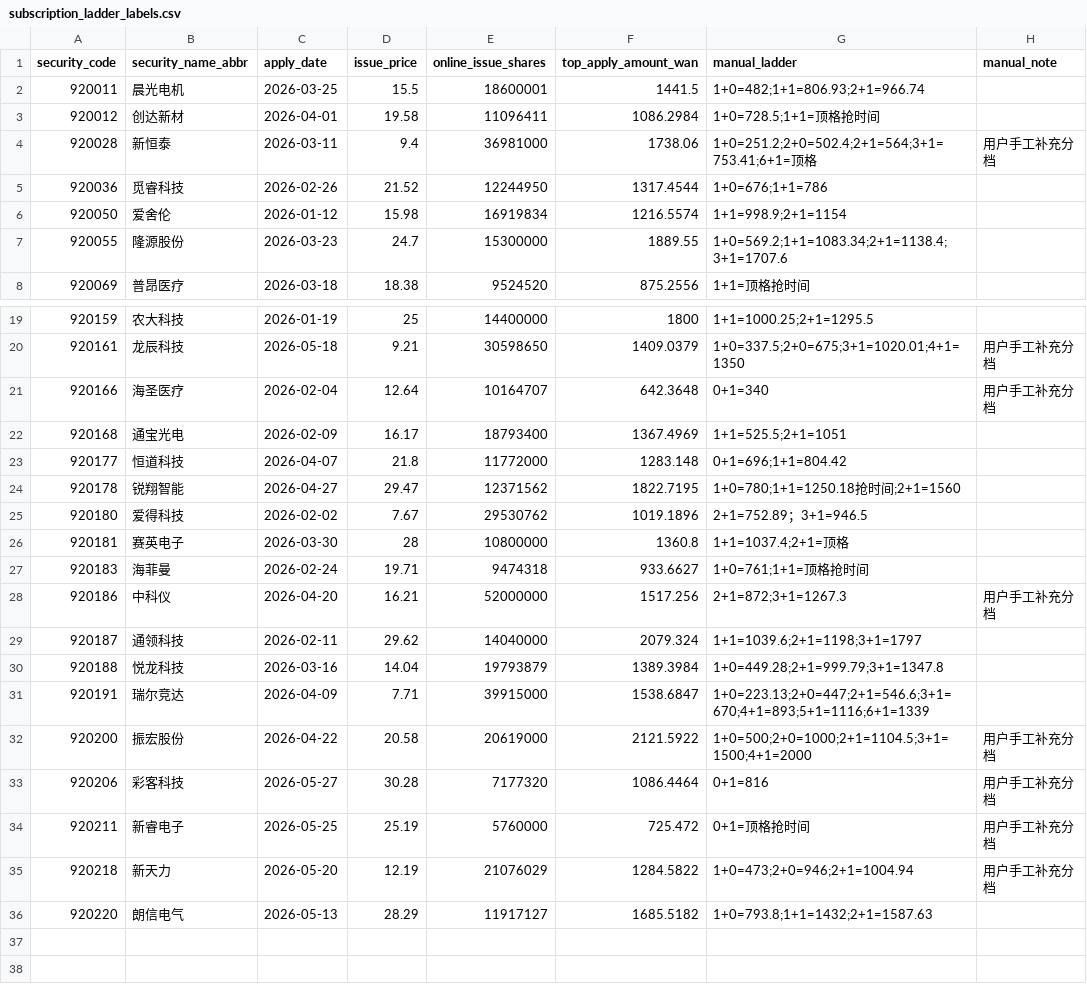
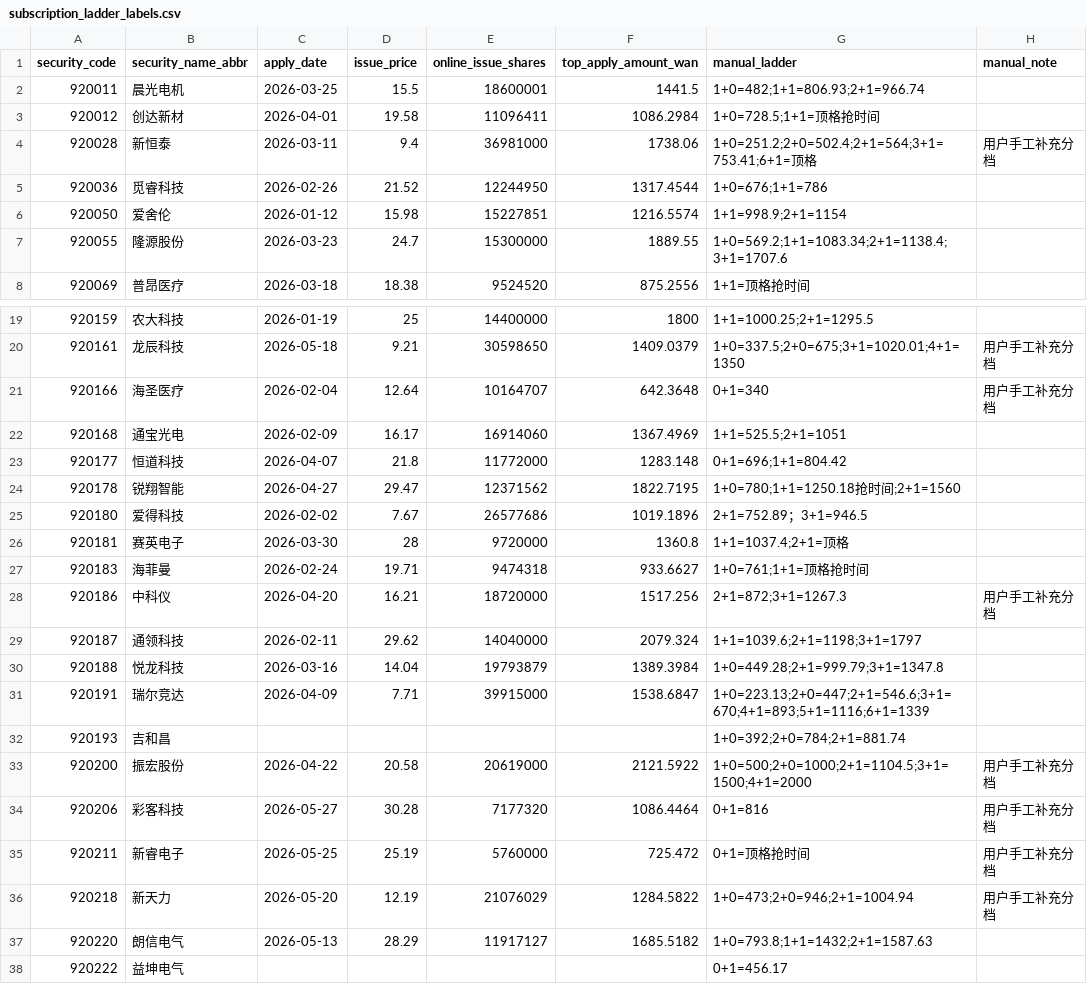
Before and after one commit to viconia828/BJ_IPO, a CSV file: data/offline_tuning/subscription_ladder_labels.csv, drawn as a sheet; only a part is shown, gaps mark what is left out.

Commit message:
fix subscription ladder label csv sync

```diff
--- a/data/offline_tuning/subscription_ladder_labels.csv
+++ b/data/offline_tuning/subscription_ladder_labels.csv
@@ -5,3 +5,3 @@
 920036,觅睿科技,2026-02-26,21.52,12244950,1317.4544,1+0=676;1+1=786,
-920050,爱舍伦,2026-01-12,15.98,16919834,1216.5574,1+1=998.9;2+1=1154,
+920050,爱舍伦,2026-01-12,15.98,15227851,1216.5574,1+1=998.9;2+1=1154,
 920055,隆源股份,2026-03-23,24.7,15300000,1889.55,1+0=569.2;1+1=1083.34;2+1=1138.4;3+1=1707.6,
@@ -21,9 +21,9 @@
 920166,海圣医疗,2026-02-04,12.64,10164707,642.3648,0+1=340,用户手工补充分档
-920168,通宝光电,2026-02-09,16.17,18793400,1367.4969,1+1=525.5;2+1=1051,
+920168,通宝光电,2026-02-09,16.17,16914060,1367.4969,1+1=525.5;2+1=1051,
 920177,恒道科技,2026-04-07,21.8,11772000,1283.148,0+1=696;1+1=804.42,
 920178,锐翔智能,2026-04-27,29.47,12371562,1822.7195,1+0=780;1+1=1250.18抢时间;2+1=1560,
-920180,爱得科技,2026-02-02,7.67,29530762,1019.1896,2+1=752.89；3+1=946.5,
-920181,赛英电子,2026-03-30,28,10800000,1360.8,1+1=1037.4;2+1=顶格,
+920180,爱得科技,2026-02-02,7.67,26577686,1019.1896,2+1=752.89；3+1=946.5,
+920181,赛英电子,2026-03-30,28,9720000,1360.8,1+1=1037.4;2+1=顶格,
 920183,海菲曼,2026-02-24,19.71,9474318,933.6627,1+0=761;1+1=顶格抢时间,
-920186,中科仪,2026-04-20,16.21,52000000,1517.256,2+1=872;3+1=1267.3,用户手工补充分档
+920186,中科仪,2026-04-20,16.21,18720000,1517.256,2+1=872;3+1=1267.3,用户手工补充分档
 920187,通领科技,2026-02-11,29.62,14040000,2079.324,1+1=1039.6;2+1=1198;3+1=1797,
@@ -31,2 +31,3 @@
 920191,瑞尔竞达,2026-04-09,7.71,39915000,1538.6847,1+0=223.13;2+0=447;2+1=546.6;3+1=670;4+1=893;5+1=1116;6+1=1339,
+920193,吉和昌,,,,,1+0=392;2+0=784;2+1=881.74,
 920200,振宏股份,2026-04-22,20.58,20619000,2121.5922,1+0=500;2+0=1000;2+1=1104.5;3+1=1500;4+1=2000,用户手工补充分档
@@ -36 +37,2 @@
 920220,朗信电气,2026-05-13,28.29,11917127,1685.5182,1+0=793.8;1+1=1432;2+1=1587.63,
+920222,益坤电气,,,,,0+1=456.17,
```
Also changed, not shown: 3 other files.
